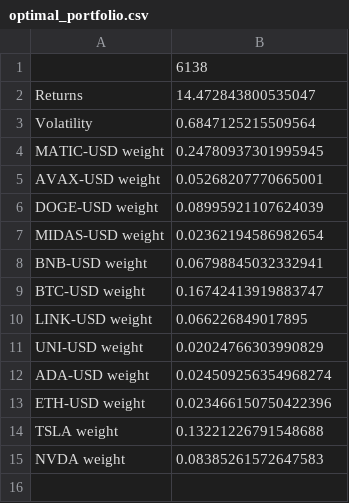
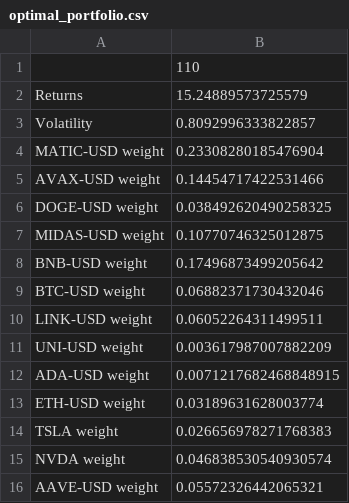
Before and after one commit to majikthise911/portfolioOptimization, a CSV file: optimal_portfolio.csv, drawn as a sheet.

```diff
--- a/optimal_portfolio.csv
+++ b/optimal_portfolio.csv
@@ -1,15 +1,16 @@
-,6138
-Returns,14.472843800535047
-Volatility,0.6847125215509564
-MATIC-USD weight,0.24780937301995945
-AVAX-USD weight,0.05268207770665001
-DOGE-USD weight,0.08995921107624039
-MIDAS-USD weight,0.02362194586982654
-BNB-USD weight,0.06798845032332941
-BTC-USD weight,0.16742413919883747
-LINK-USD weight,0.066226849017895
-UNI-USD weight,0.02024766303990829
-ADA-USD weight,0.024509256354968274
-ETH-USD weight,0.023466150750422396
-TSLA weight,0.13221226791548688
-NVDA weight,0.08385261572647583
+,110
+Returns,15.24889573725579
+Volatility,0.8092996333822857
+MATIC-USD weight,0.23308280185476904
+AVAX-USD weight,0.14454717422531466
+DOGE-USD weight,0.038492620490258325
+MIDAS-USD weight,0.10770746325012875
+BNB-USD weight,0.17496873499205642
+BTC-USD weight,0.06882371730432046
+LINK-USD weight,0.06052264311499511
+UNI-USD weight,0.003617987007882209
+ADA-USD weight,0.0071217682468848915
+ETH-USD weight,0.03189631628003774
+TSLA weight,0.026656978271768383
+NVDA weight,0.046838530540930574
+AAVE-USD weight,0.05572326442065321
```
Also changed, not shown: 1 other file.
